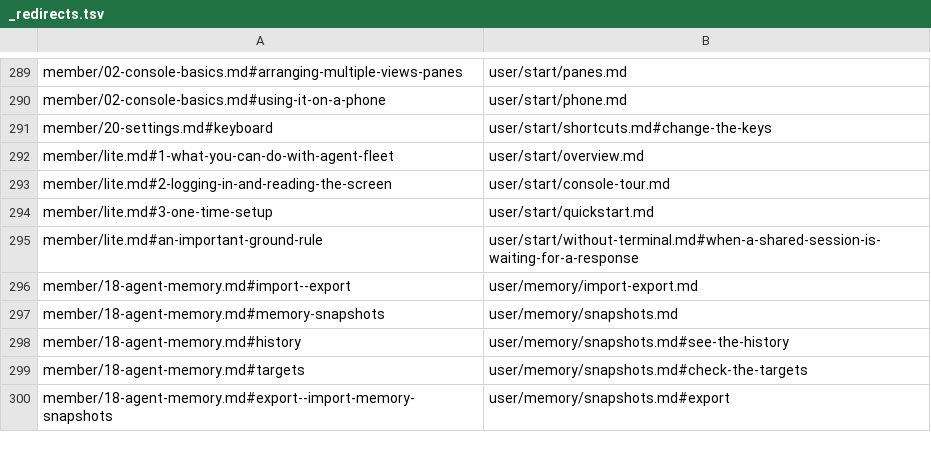
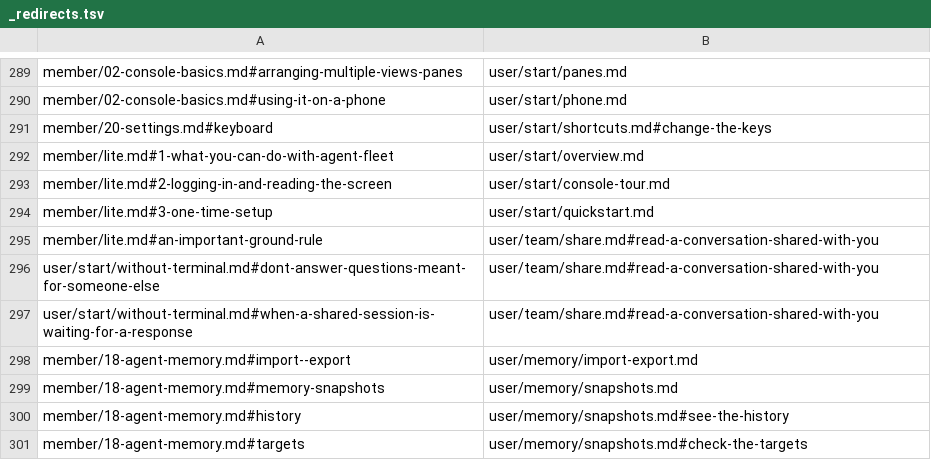
Before and after one commit to k-k1/agent-fleet, a TSV file: guide/_redirects.tsv, drawn as a sheet; only a part is shown, gaps mark what is left out; the shorter side is filled out with more unchanged rows.

```diff
--- a/guide/_redirects.tsv
+++ b/guide/_redirects.tsv
@@ -294,3 +294,5 @@ member/lite.md#2-logging-in-and-reading-the-screen	user/start/console-tour.md
 member/lite.md#3-one-time-setup	user/start/quickstart.md
-member/lite.md#an-important-ground-rule	user/start/without-terminal.md#when-a-shared-session-is-waiting-for-a-response
+member/lite.md#an-important-ground-rule	user/team/share.md#read-a-conversation-shared-with-you
+user/start/without-terminal.md#dont-answer-questions-meant-for-someone-else	user/team/share.md#read-a-conversation-shared-with-you
+user/start/without-terminal.md#when-a-shared-session-is-waiting-for-a-response	user/team/share.md#read-a-conversation-shared-with-you
 member/18-agent-memory.md#import--export	user/memory/import-export.md
```
Also changed, not shown: 2 other files.
